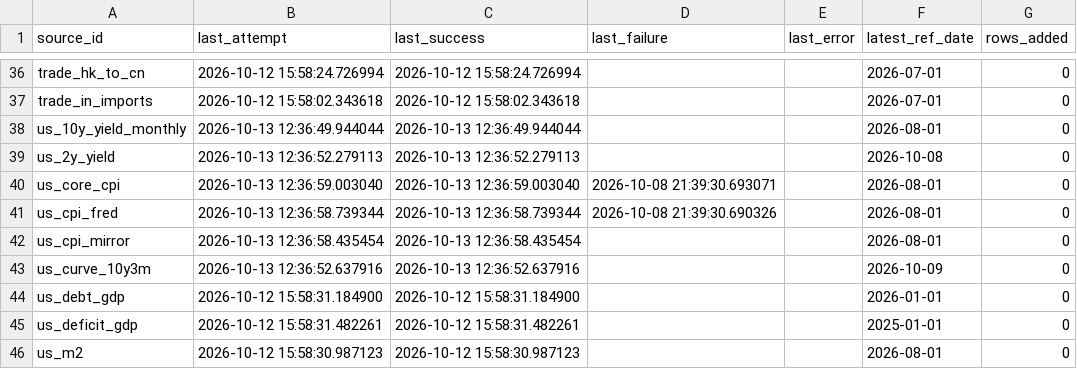
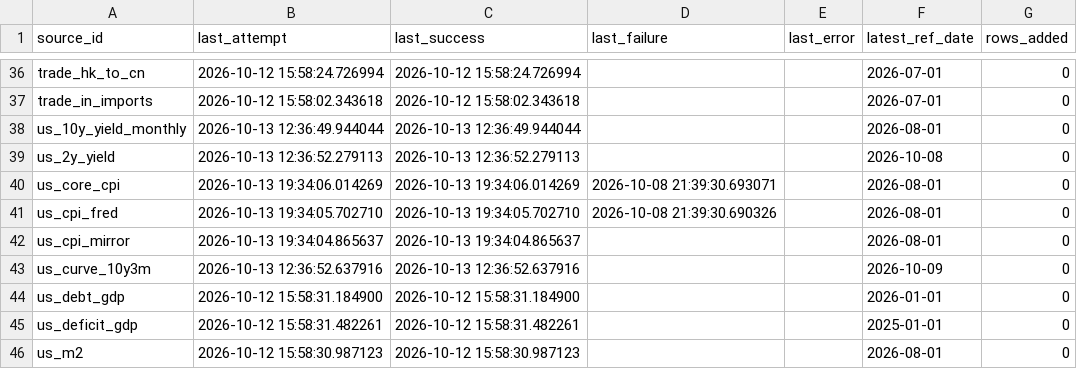
Before and after one commit to Shawhir/Commodities, a CSV file: data/store/_data_health.csv, drawn as a sheet; only a part is shown, gaps mark what is left out.

Commit message:
data: release run 2026-10-13

```diff
--- a/data/store/_data_health.csv
+++ b/data/store/_data_health.csv
@@ -39,5 +39,5 @@ us_10y_yield_monthly,2026-10-13 12:36:49.944044,2026-10-13 12:36:49.944044,,,202
 us_2y_yield,2026-10-13 12:36:52.279113,2026-10-13 12:36:52.279113,,,2026-10-08,0
-us_core_cpi,2026-10-13 12:36:59.003040,2026-10-13 12:36:59.003040,2026-10-08 21:39:30.693071,,2026-08-01,0
-us_cpi_fred,2026-10-13 12:36:58.739344,2026-10-13 12:36:58.739344,2026-10-08 21:39:30.690326,,2026-08-01,0
-us_cpi_mirror,2026-10-13 12:36:58.435454,2026-10-13 12:36:58.435454,,,2026-08-01,0
+us_core_cpi,2026-10-13 19:34:06.014269,2026-10-13 19:34:06.014269,2026-10-08 21:39:30.693071,,2026-08-01,0
+us_cpi_fred,2026-10-13 19:34:05.702710,2026-10-13 19:34:05.702710,2026-10-08 21:39:30.690326,,2026-08-01,0
+us_cpi_mirror,2026-10-13 19:34:04.865637,2026-10-13 19:34:04.865637,,,2026-08-01,0
 us_curve_10y3m,2026-10-13 12:36:52.637916,2026-10-13 12:36:52.637916,,,2026-10-09,0
```
